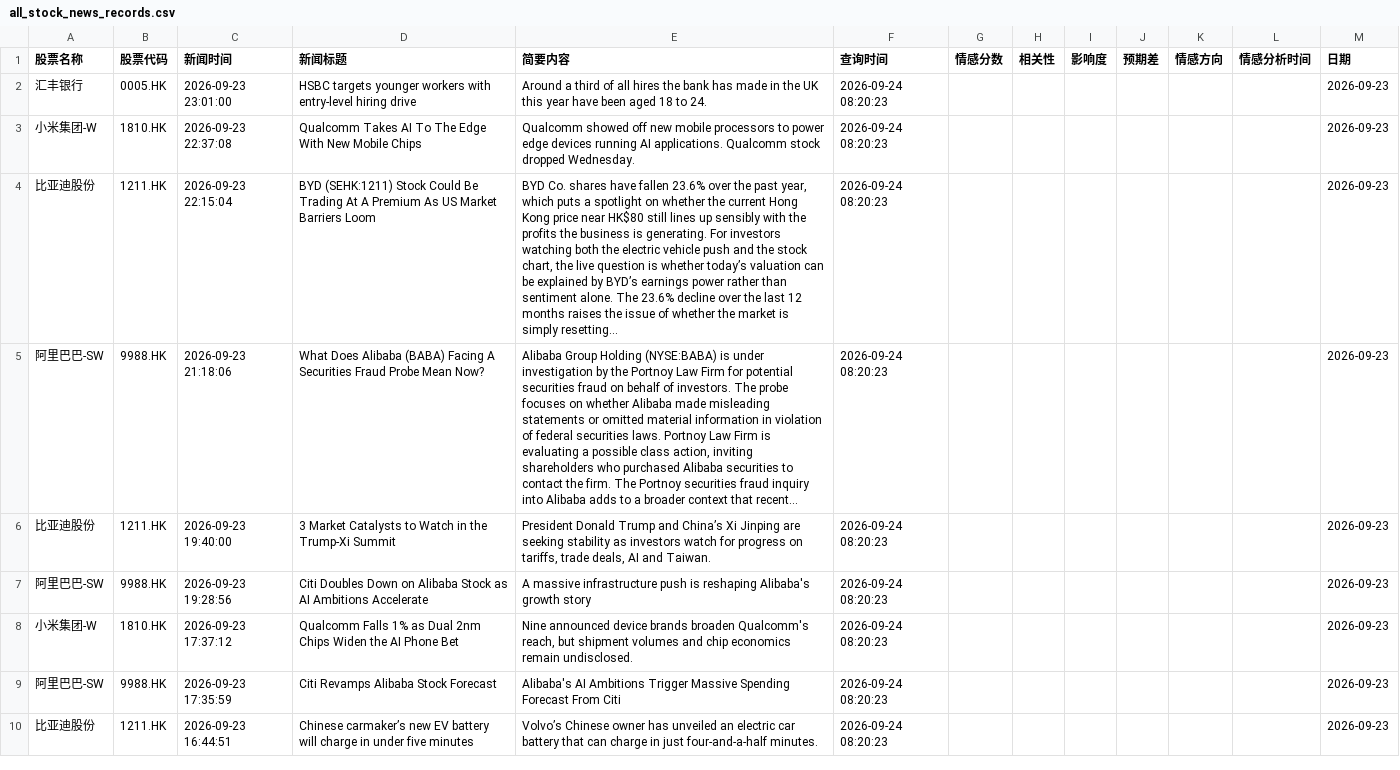
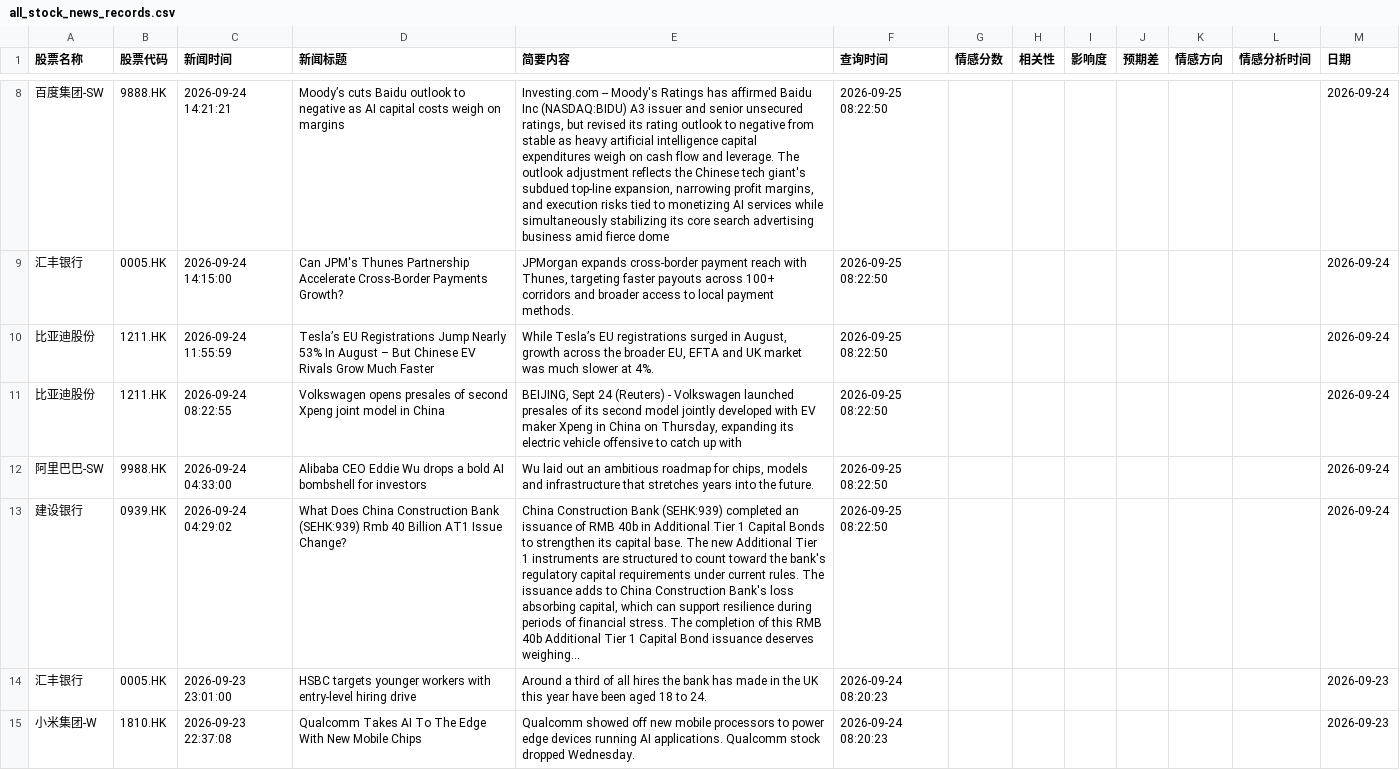
Before and after one commit to jia110/fortune, a CSV file: data/all_stock_news_records.csv, drawn as a sheet; only a part is shown, gaps mark what is left out; the shorter side is filled out with more unchanged rows; the diff covers the shown part only; the diff names each change by its address in the sheet, - before the commit and + after, or states it on an @@ line.

```diff
--- a/data/all_stock_news_records.csv
+++ b/data/all_stock_news_records.csv
+row 8: 百度集团-SW | 9888.HK | 2026-09-24 14:21:21 | Moody’s cuts Baidu outlook to negative as AI capital costs weigh on margins | Investing.com -- Moody's Ratings has affirmed Baidu Inc (NASDAQ:BIDU) A3 issuer and senior unsecured ratings, but revised its rating outlook to negative from stable as heavy artificial intelligence capital expenditures weigh on cash flow and leverage. The outlook adjustment reflects the Chinese tech giant's subdued top-line expansion, narrowing profit margins, and execution risks tied to monetizing AI services while simultaneously stabilizing its core search advertising business amid fierce dome | 2026-09-25 08:22:50 |  |  |  |  |  |  | 2026-09-24
+row 9: 汇丰银行 | 0005.HK | 2026-09-24 14:15:00 | Can JPM's Thunes Partnership Accelerate Cross-Border Payments Growth? | JPMorgan expands cross-border payment reach with Thunes, targeting faster payouts across 100+ corridors and broader access to local payment methods. | 2026-09-25 08:22:50 |  |  |  |  |  |  | 2026-09-24
+row 10: 比亚迪股份 | 1211.HK | 2026-09-24 11:55:59 | Tesla’s EU Registrations Jump Nearly 53% In August – But Chinese EV Rivals Grow Much Faster | While Tesla’s EU registrations surged in August, growth across the broader EU, EFTA and UK market was much slower at 4%. | 2026-09-25 08:22:50 |  |  |  |  |  |  | 2026-09-24
+row 11: 比亚迪股份 | 1211.HK | 2026-09-24 08:22:55 | Volkswagen opens presales of second Xpeng joint model in China | BEIJING, Sept 24 (Reuters) - Volkswagen launched presales of its second model jointly developed with EV maker Xpeng in China on Thursday, expanding its electric vehicle offensive to catch up with | 2026-09-25 08:22:50 |  |  |  |  |  |  | 2026-09-24
+row 12: 阿里巴巴-SW | 9988.HK | 2026-09-24 04:33:00 | Alibaba CEO Eddie Wu drops a bold AI bombshell for investors | Wu laid out an ambitious roadmap for chips, models and infrastructure that stretches years into the future. | 2026-09-25 08:22:50 |  |  |  |  |  |  | 2026-09-24
+row 13: 建设银行 | 0939.HK | 2026-09-24 04:29:02 | What Does China Construction Bank (SEHK:939) Rmb 40 Billion AT1 Issue Change? | China Construction Bank (SEHK:939) completed an issuance of RMB 40b in Additional Tier 1 Capital Bonds to strengthen its capital base. The new Additional Tier 1 instruments are structured to count toward the bank's regulatory capital requirements under current rules. The issuance adds to China Construction Bank's loss absorbing capital, which can support resilience during periods of financial stress. The completion of this RMB 40b Additional Tier 1 Capital Bond issuance deserves weighing... | 2026-09-25 08:22:50 |  |  |  |  |  |  | 2026-09-24
```
Also changed, not shown: 6 added rows and 103 moved rows elsewhere in this file.
